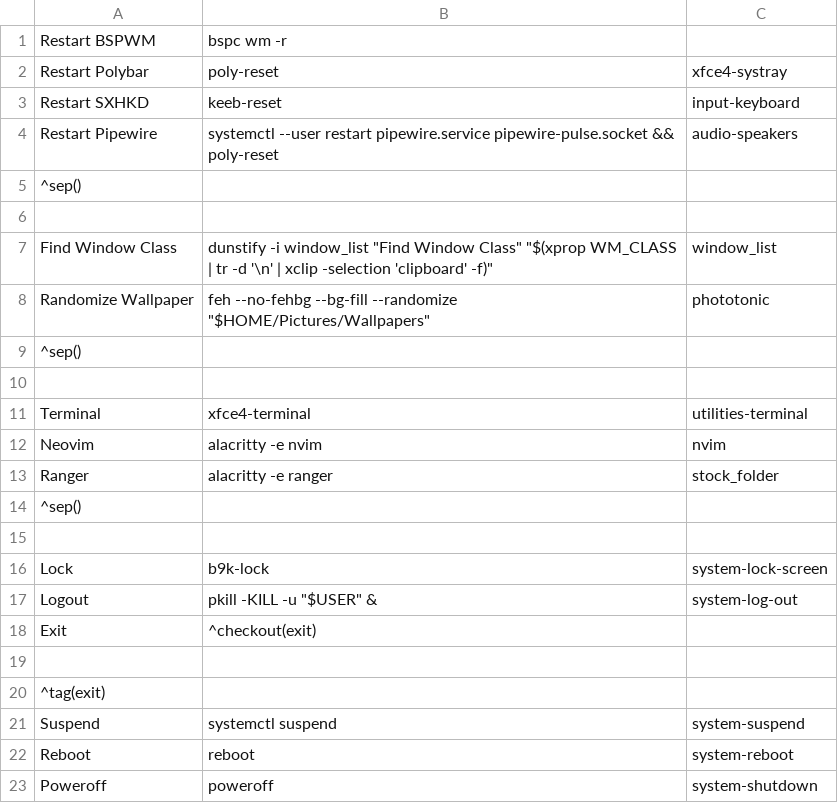
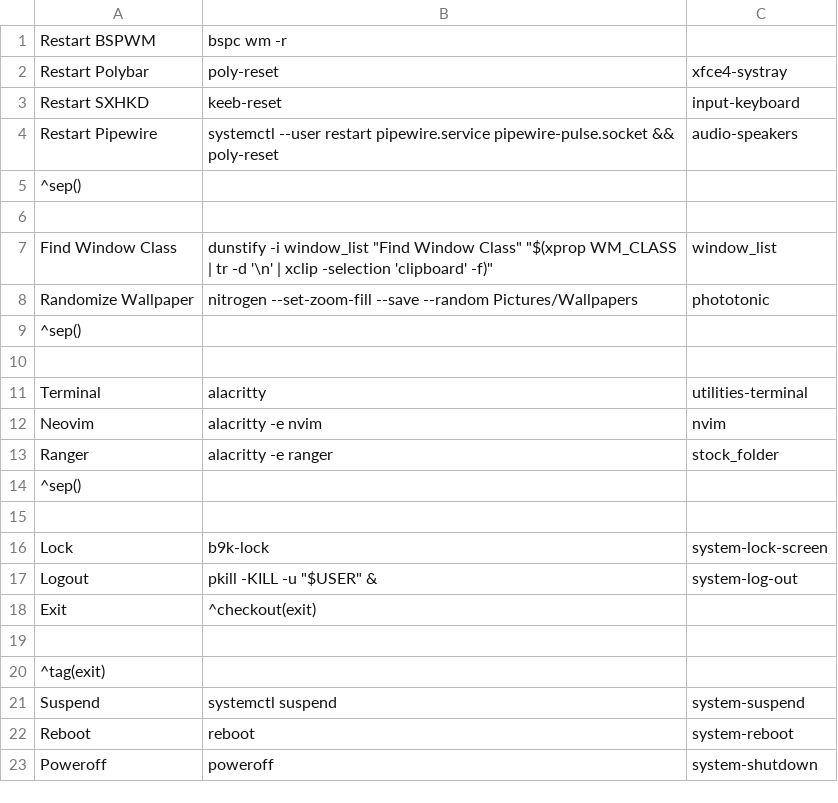
Before and after one commit to beyond9thousand/dotfiles, a CSV file: .config/jgmenu/custom.csv, drawn as a sheet.

```diff
--- a/.config/jgmenu/custom.csv
+++ b/.config/jgmenu/custom.csv
@@ -7,6 +7,6 @@ Restart Pipewire,systemctl --user restart pipewire.service pipewire-pulse.socket
 Find Window Class,dunstify -i window_list "Find Window Class" "$(xprop WM_CLASS | tr -d '\n' | xclip -selection 'clipboard' -f)",window_list
-Randomize Wallpaper,feh --no-fehbg --bg-fill --randomize "$HOME/Pictures/Wallpapers",phototonic
+Randomize Wallpaper,nitrogen --set-zoom-fill --save --random Pictures/Wallpapers,phototonic
 ^sep()
 
-Terminal,xfce4-terminal,utilities-terminal
+Terminal,alacritty,utilities-terminal
 Neovim,alacritty -e nvim,nvim
```
Also changed, not shown: 13 other files.
